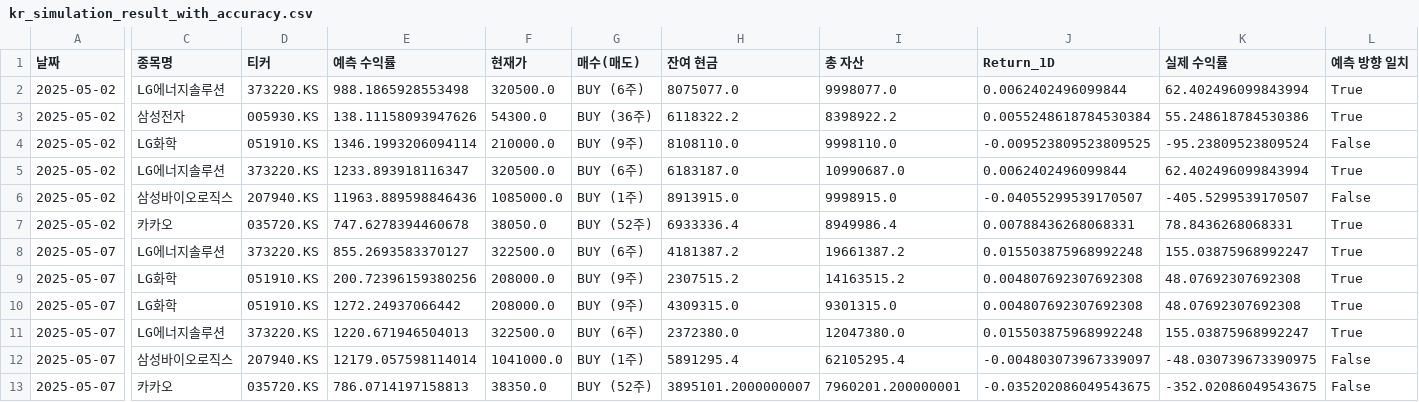
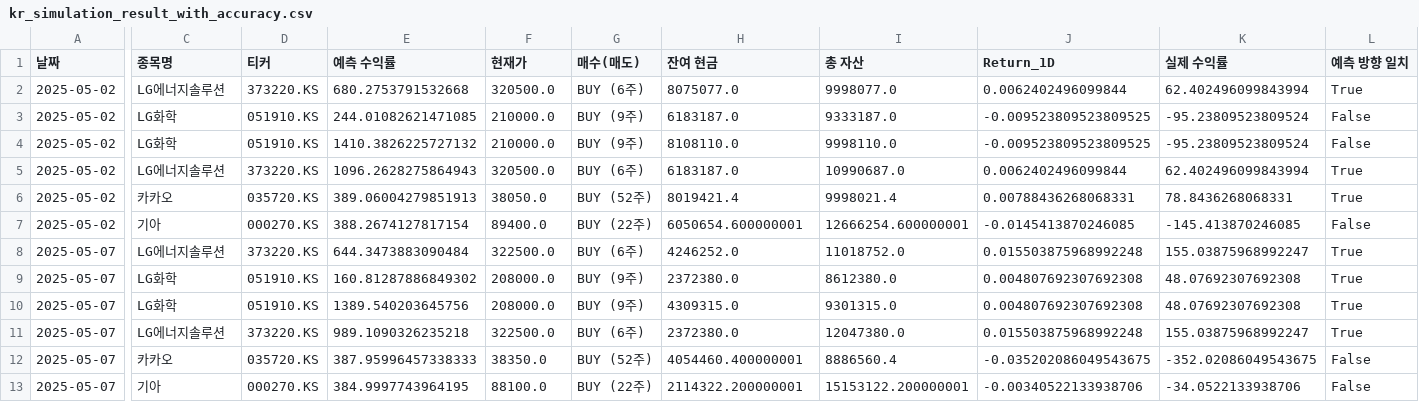
Before and after one commit to chesin1/-stock-ai-kr, a CSV file: data/kr_simulation_result_with_accuracy.csv, drawn as a sheet; only a part is shown, gaps mark what is left out; removed rows and columns are numbered as before the commit, all else as after; rows hold the shown columns only; the diff covers the shown part only; the diff names each change by its address in the sheet, - before the commit and + after, or states it on an @@ line.

```diff
--- a/data/kr_simulation_result_with_accuracy.csv
+++ b/data/kr_simulation_result_with_accuracy.csv
-E2 (예측 수익률): 988.1865928553498
+E2 (예측 수익률): 680.2753791532668
-C3 (종목명): 삼성전자
+C3 (종목명): LG화학
-D3 (티커): 005930.KS
+D3 (티커): 051910.KS
-E3 (예측 수익률): 138.11158093947626
+E3 (예측 수익률): 244.01082621471085
-F3 (현재가): 54300.0
+F3 (현재가): 210000.0
-G3 (매수(매도)): BUY (36주)
+G3 (매수(매도)): BUY (9주)
-H3 (잔여 현금): 6118322.2
+H3 (잔여 현금): 6183187.0
-I3 (총 자산): 8398922.2
+I3 (총 자산): 9333187.0
-J3 (Return_1D): 0.0055248618784530384
+J3 (Return_1D): -0.009523809523809525
-K3 (실제 수익률): 55.248618784530386
+K3 (실제 수익률): -95.23809523809524
-L3 (예측 방향 일치): True
+L3 (예측 방향 일치): False
-E4 (예측 수익률): 1346.1993206094114
+E4 (예측 수익률): 1410.3826225727132
-E5 (예측 수익률): 1233.893918116347
+E5 (예측 수익률): 1096.2628275864943
-row 6: 2025-05-02 | 삼성바이오로직스 | 207940.KS | 11963.889598846436 | 1085000.0 | BUY (1주) | 8913915.0 | 9998915.0 | -0.04055299539170507 | -405.5299539170507 | False
-E6 (예측 수익률): 747.6278394460678
+E6 (예측 수익률): 389.06004279851913
-H6 (잔여 현금): 6933336.4
+H6 (잔여 현금): 8019421.4
-I6 (총 자산): 8949986.4
+I6 (총 자산): 9998021.4
+row 7: 2025-05-02 | 기아 | 000270.KS | 388.2674127817154 | 89400.0 | BUY (22주) | 6050654.600000001 | 12666254.600000001 | -0.0145413870246085 | -145.413870246085 | False
-E8 (예측 수익률): 855.2693583370127
+E8 (예측 수익률): 644.3473883090484
-H8 (잔여 현금): 4181387.2
+H8 (잔여 현금): 4246252.0
-I8 (총 자산): 19661387.2
+I8 (총 자산): 11018752.0
-E9 (예측 수익률): 200.72396159380256
+E9 (예측 수익률): 160.81287886849302
-H9 (잔여 현금): 2307515.2
+H9 (잔여 현금): 2372380.0
-I9 (총 자산): 14163515.2
+I9 (총 자산): 8612380.0
-E10 (예측 수익률): 1272.24937066442
+E10 (예측 수익률): 1389.540203645756
-E11 (예측 수익률): 1220.671946504013
+E11 (예측 수익률): 989.1090326235218
-row 12: 2025-05-07 | 삼성바이오로직스 | 207940.KS | 12179.057598114014 | 1041000.0 | BUY (1주) | 5891295.4 | 62105295.4 | -0.004803073967339097 | -48.030739673390975 | False
-E12 (예측 수익률): 786.0714197158813
+E12 (예측 수익률): 387.95996457338333
-H12 (잔여 현금): 3895101.2000000007
+H12 (잔여 현금): 4054460.400000001
-I12 (총 자산): 7960201.200000001
+I12 (총 자산): 8886560.4
+row 13: 2025-05-07 | 기아 | 000270.KS | 384.9997743964195 | 88100.0 | BUY (22주) | 2114322.200000001 | 15153122.200000001 | -0.00340522133938706 | -34.0522133938706 | False
```
Also changed, not shown: 2 added rows, 2 removed rows and 18 edited cells elsewhere in this file, data/dense_lstm_portfolio_final.csv, data/gb_1d_portfolio_final.csv, 4 other files.
